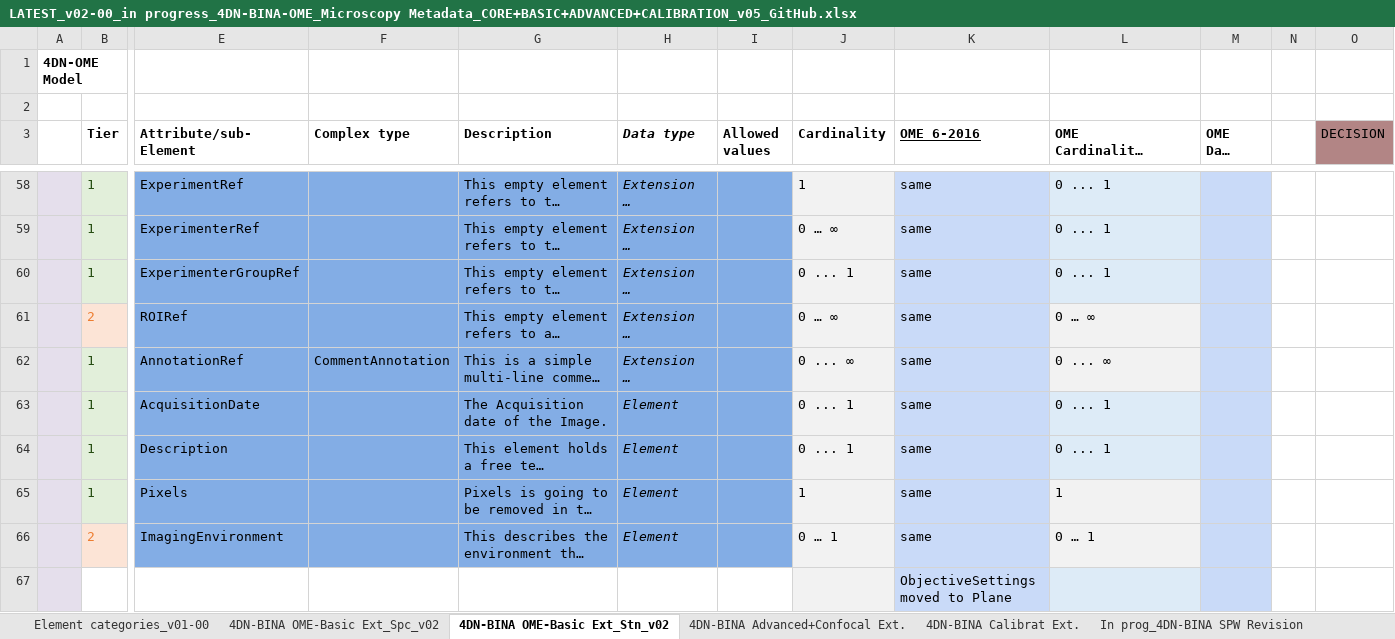
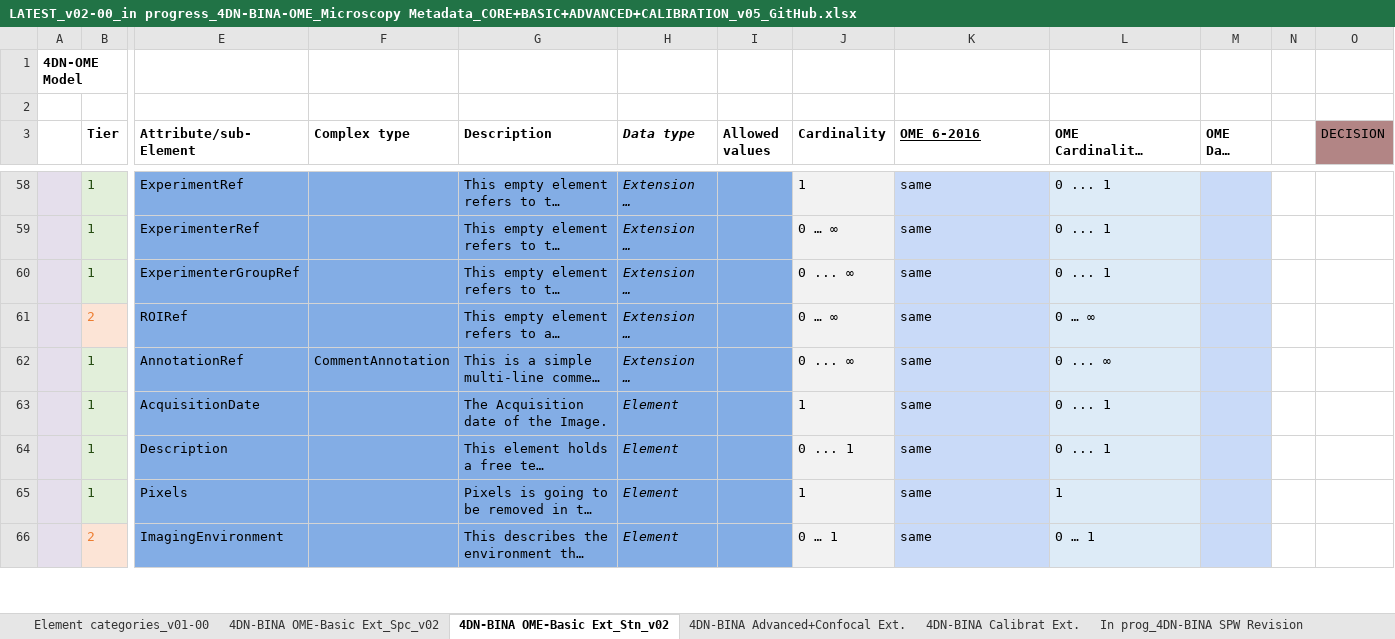
Before and after one commit to WU-BIMAC/NBOMicroscopyMetadataSpecs, an Excel workbook: Model/in progress/v02-00/LATEST_v02-00_in progress_4DN-BINA-OME_Microscopy Metadata_CORE+BASIC+ADVANCED+CALIBRATION_v05_GitHub.xlsx, sheet 4DN-BINA OME-Basic Ext_Stn_v02, drawn as a sheet; only a part is shown, gaps mark what is left out; long unchanged cells end in …; values as stored, in another font and other column widths than the file's, no borders; removed rows and columns are numbered as before the commit, all else as after; rows hold the shown columns only; the diff covers the shown part only; the diff names each change by its address in the sheet, - before the commit and + after, or states it on an @@ line.

```diff
--- a/Model/in progress/v02-00/LATEST_v02-00_in progress_4DN-BINA-OME_Microscopy Metadata_CORE+BASIC+ADVANCED+CALIBRATION_v05_GitHub.xlsx (sheet 4DN-BINA OME-Basic Ext_Stn_v02)
+++ b/Model/in progress/v02-00/LATEST_v02-00_in progress_4DN-BINA-OME_Microscopy Metadata_CORE+BASIC+ADVANCED+CALIBRATION_v05_GitHub.xlsx (sheet 4DN-BINA OME-Basic Ext_Stn_v02)
-J60 (Cardinality): 0 ... 1
+J60 (Cardinality): 0 ... ∞
-J63 (Cardinality): 0 ... 1
+J63 (Cardinality): 1
-row 67:  |  |  |  |  |  |  |  | ObjectiveSettings moved to Plane
```
Also changed, not shown: 3 added rows, 2 removed rows, 5 moved rows and 1 edited cell elsewhere in this sheet, sheet Element categories_v01-00, 4 other files.
